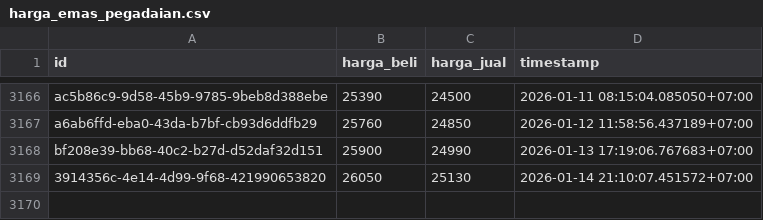
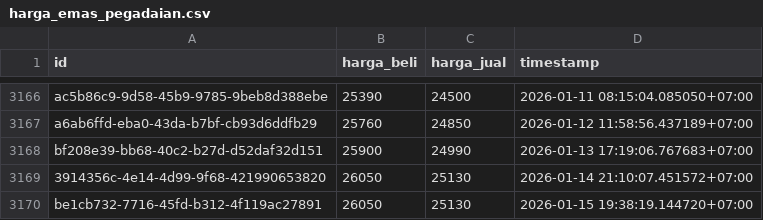
Before and after one commit to ahmadzfaiz/data, a CSV file: datasets/harga_emas_pegadaian.csv, drawn as a sheet; only a part is shown, gaps mark what is left out.

Commit message:
chore: update harga emas

```diff
--- a/datasets/harga_emas_pegadaian.csv
+++ b/datasets/harga_emas_pegadaian.csv
@@ -3169 +3169,2 @@ bf208e39-bb68-40c2-b27d-d52daf32d151,25900,24990,2026-01-13 17:19:06.767683+07:0
 3914356c-4e14-4d99-9f68-421990653820,26050,25130,2026-01-14 21:10:07.451572+07:00
+be1cb732-7716-45fd-b312-4f119ac27891,26050,25130,2026-01-15 19:38:19.144720+07:00
```
